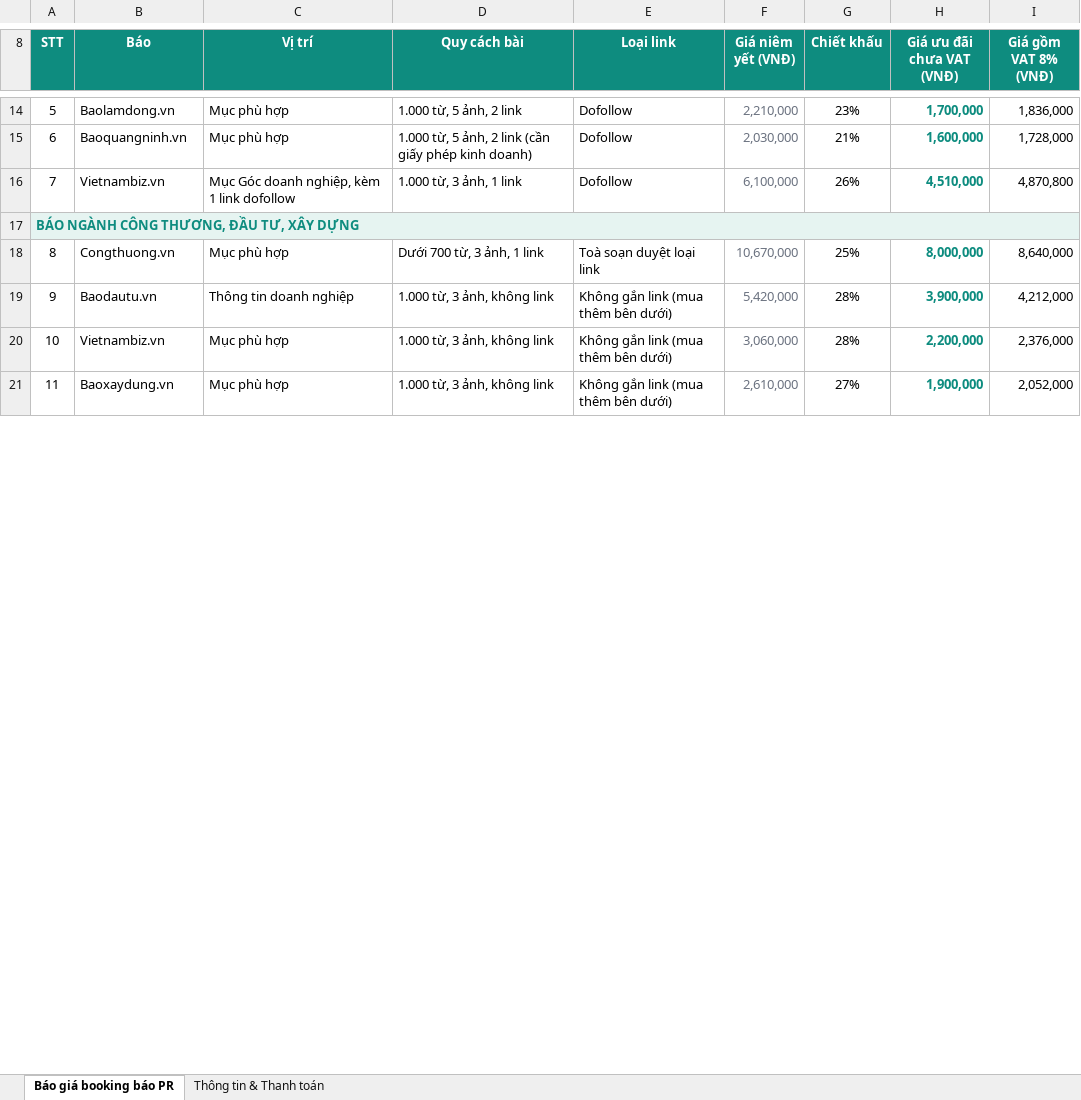
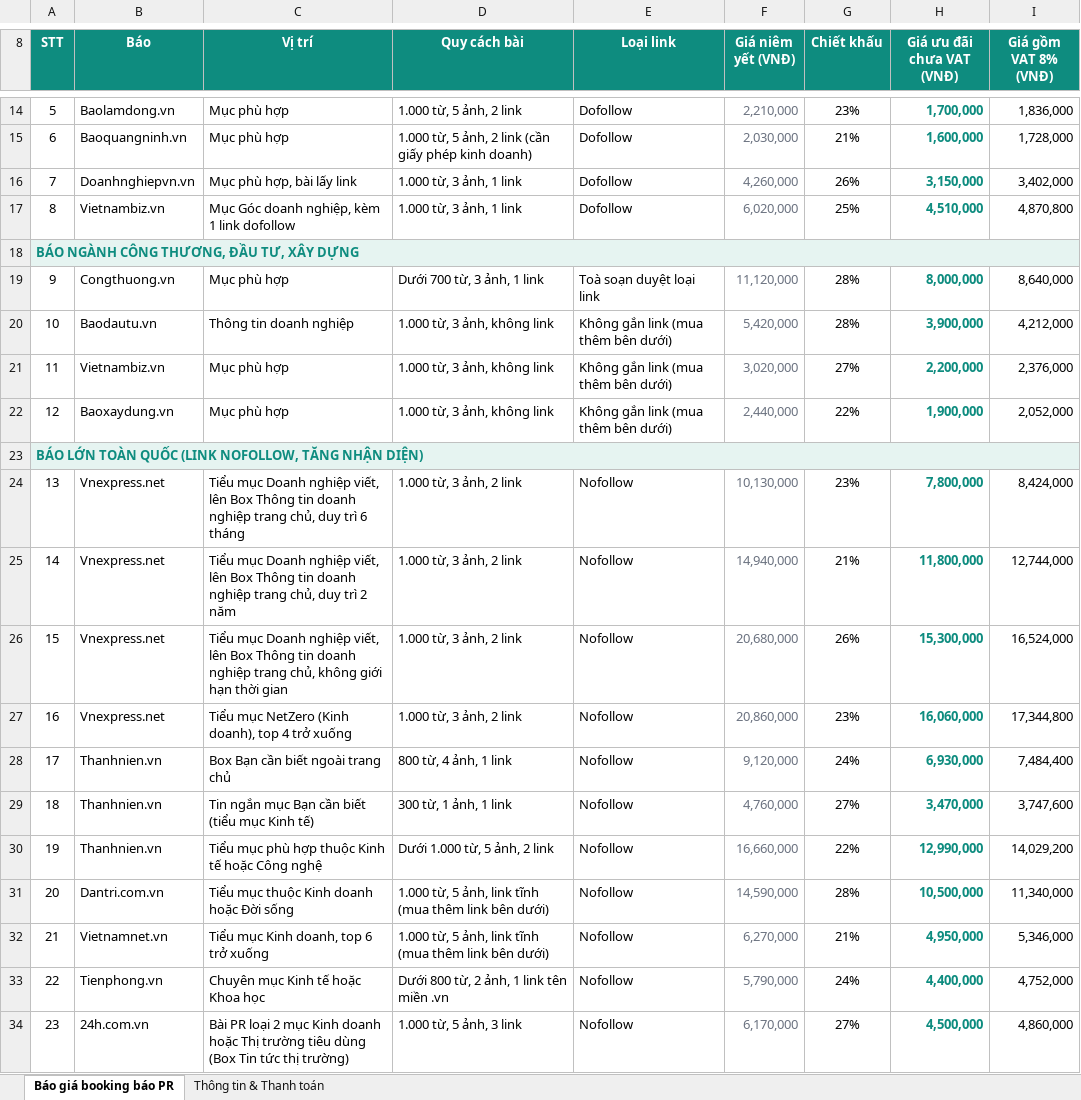
Before and after one commit to paolodinho/digicomvn, an Excel workbook: 11-bao-gia-khach/Bao-Gia-PR-Bao-Link-Dofollow-EPC-Hannah-2026-10-29.xlsx, sheet Báo giá booking báo PR, drawn as a sheet; only a part is shown, gaps mark what is left out; values as stored, in another font and other column widths than the file's, no borders; addresses are those after the commit; the diff covers the shown part only; the diff names each change by its address in the sheet, - before the commit and + after, or states it on an @@ line.

```diff
--- a/11-bao-gia-khach/Bao-Gia-PR-Bao-Link-Dofollow-EPC-Hannah-2026-10-29.xlsx (sheet Báo giá booking báo PR)
+++ b/11-bao-gia-khach/Bao-Gia-PR-Bao-Link-Dofollow-EPC-Hannah-2026-10-29.xlsx (sheet Báo giá booking báo PR)
@@ column A (STT) renumbered between rows 1 and 55 @@
+row 16: 7 | Doanhnghiepvn.vn | Mục phù hợp, bài lấy link | 1.000 từ, 3 ảnh, 1 link | Dofollow | 4,260,000 | 26% | 3,150,000 | 3,402,000
-F17 (Giá niêm yết (VNĐ)): 6,100,000
+F17 (Giá niêm yết (VNĐ)): 6,020,000
-G17 (Chiết khấu): 26%
+G17 (Chiết khấu): 25%
-F19 (Giá niêm yết (VNĐ)): 10,670,000
+F19 (Giá niêm yết (VNĐ)): 11,120,000
-G19 (Chiết khấu): 25%
+G19 (Chiết khấu): 28%
-F21 (Giá niêm yết (VNĐ)): 3,060,000
+F21 (Giá niêm yết (VNĐ)): 3,020,000
-G21 (Chiết khấu): 28%
+G21 (Chiết khấu): 27%
-F22 (Giá niêm yết (VNĐ)): 2,610,000
+F22 (Giá niêm yết (VNĐ)): 2,440,000
-G22 (Chiết khấu): 27%
+G22 (Chiết khấu): 22%
+row 23: BÁO LỚN TOÀN QUỐC (LINK NOFOLLOW, TĂNG NHẬN DIỆN)
+row 24: 13 | Vnexpress.net | Tiểu mục Doanh nghiệp viết, lên Box Thông tin doanh nghiệp trang chủ, duy trì 6 tháng | 1.000 từ, 3 ảnh, 2 link | Nofollow | 10,130,000 | 23% | 7,800,000 | 8,424,000
+row 25: 14 | Vnexpress.net | Tiểu mục Doanh nghiệp viết, lên Box Thông tin doanh nghiệp trang chủ, duy trì 2 năm | 1.000 từ, 3 ảnh, 2 link | Nofollow | 14,940,000 | 21% | 11,800,000 | 12,744,000
+row 26: 15 | Vnexpress.net | Tiểu mục Doanh nghiệp viết, lên Box Thông tin doanh nghiệp trang chủ, không giới hạn thời gian | 1.000 từ, 3 ảnh, 2 link | Nofollow | 20,680,000 | 26% | 15,300,000 | 16,524,000
+row 27: 16 | Vnexpress.net | Tiểu mục NetZero (Kinh doanh), top 4 trở xuống | 1.000 từ, 3 ảnh, 2 link | Nofollow | 20,860,000 | 23% | 16,060,000 | 17,344,800
+row 28: 17 | Thanhnien.vn | Box Bạn cần biết ngoài trang chủ | 800 từ, 4 ảnh, 1 link | Nofollow | 9,120,000 | 24% | 6,930,000 | 7,484,400
+row 29: 18 | Thanhnien.vn | Tin ngắn mục Bạn cần biết (tiểu mục Kinh tế) | 300 từ, 1 ảnh, 1 link | Nofollow | 4,760,000 | 27% | 3,470,000 | 3,747,600
+row 30: 19 | Thanhnien.vn | Tiểu mục phù hợp thuộc Kinh tế hoặc Công nghệ | Dưới 1.000 từ, 5 ảnh, 2 link | Nofollow | 16,660,000 | 22% | 12,990,000 | 14,029,200
+row 31: 20 | Dantri.com.vn | Tiểu mục thuộc Kinh doanh hoặc Đời sống | 1.000 từ, 5 ảnh, link tĩnh (mua thêm link bên dưới) | Nofollow | 14,590,000 | 28% | 10,500,000 | 11,340,000
+row 32: 21 | Vietnamnet.vn | Tiểu mục Kinh doanh, top 6 trở xuống | 1.000 từ, 5 ảnh, link tĩnh (mua thêm link bên dưới) | Nofollow | 6,270,000 | 21% | 4,950,000 | 5,346,000
+row 33: 22 | Tienphong.vn | Chuyên mục Kinh tế hoặc Khoa học | Dưới 800 từ, 2 ảnh, 1 link tên miền .vn | Nofollow | 5,790,000 | 24% | 4,400,000 | 4,752,000
+row 34: 23 | 24h.com.vn | Bài PR loại 2 mục Kinh doanh hoặc Thị trường tiêu dùng (Box Tin tức thị trường) | 1.000 từ, 5 ảnh, 3 link | Nofollow | 6,170,000 | 27% | 4,500,000 | 4,860,000
```
Also changed, not shown: 10 added rows elsewhere in this sheet, 3 other files.
